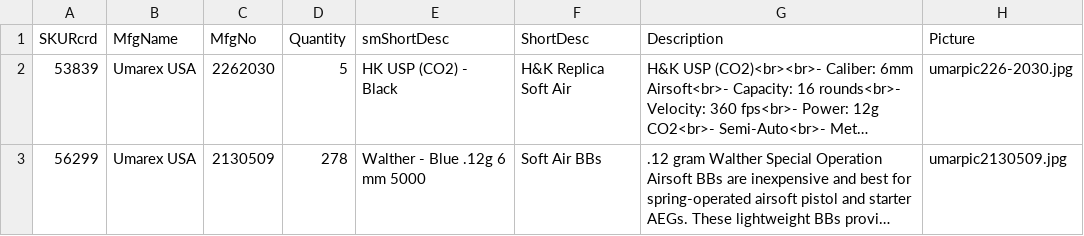
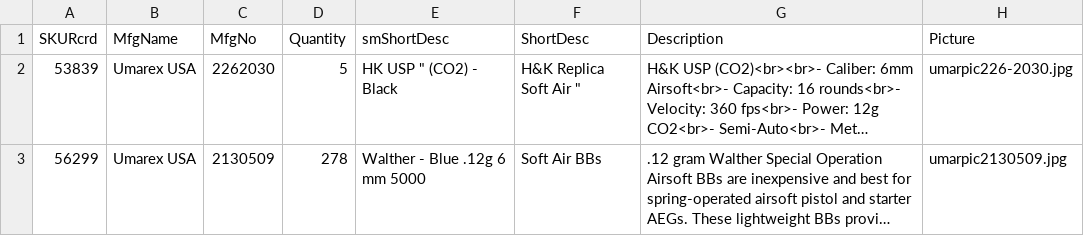
Before and after one commit to Ulbora/intgFileBuilder, a CSV file: testdir/test1/test11.csv, drawn as a sheet; only a part is shown; long unchanged cells end in …; the diff names each change by its address in the sheet, - before the commit and + after, or states it on an @@ line.

```diff
--- a/testdir/test1/test11.csv
+++ b/testdir/test1/test11.csv
-E2 (smShortDesc): HK USP (CO2) - Black
+E2 (smShortDesc): HK USP " (CO2) - Black
-F2 (ShortDesc): H&K Replica Soft Air
+F2 (ShortDesc): H&K Replica Soft Air "
```
Also changed, not shown: cartFileTest/test1/test11.csv, 5 other files.
